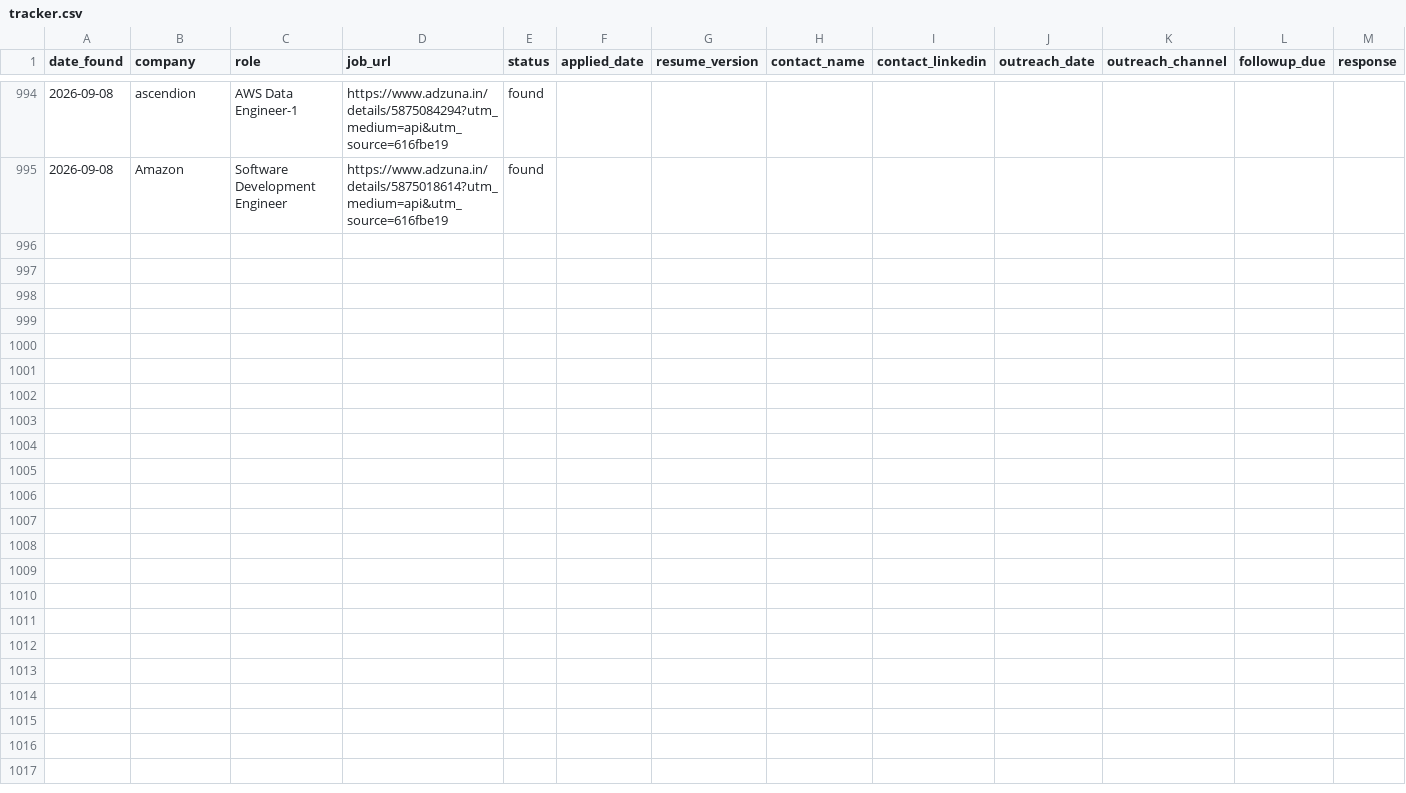
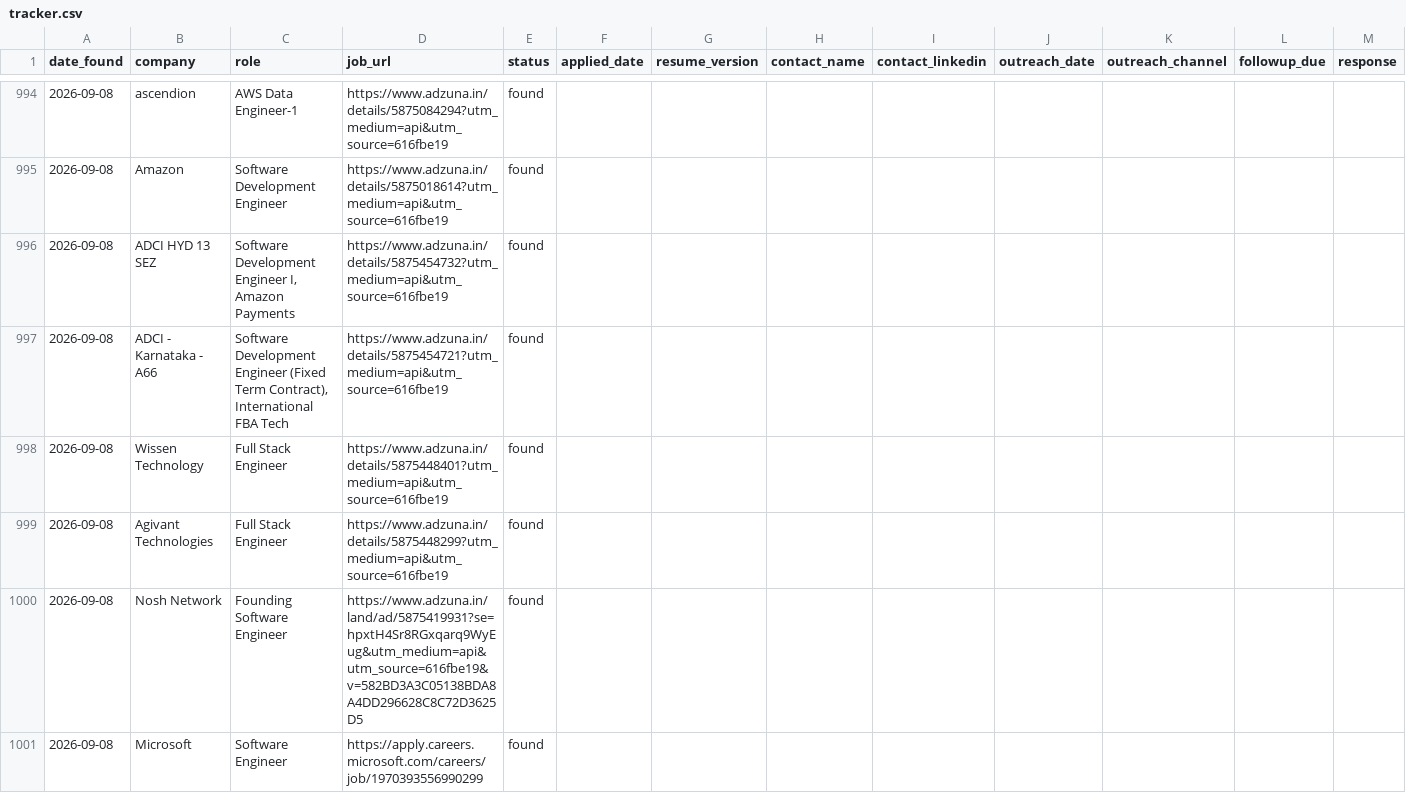
Before and after one commit to gopalverma416/jobhunt-autopilot, a CSV file: tracker.csv, drawn as a sheet; only a part is shown, gaps mark what is left out; rows hold the shown columns only; the diff names each change by its address in the sheet, - before the commit and + after, or states it on an @@ line.

```diff
--- a/tracker.csv
+++ b/tracker.csv
+row 996: 2026-09-08 | ADCI HYD 13 SEZ | Software Development Engineer I, Amazon Payments | https://www.adzuna.in/details/5875454732?utm_medium=api&utm_source=616fbe19 | found
+row 997: 2026-09-08 | ADCI - Karnataka - A66 | Software Development Engineer (Fixed Term Contract), International FBA Tech | https://www.adzuna.in/details/5875454721?utm_medium=api&utm_source=616fbe19 | found
+row 998: 2026-09-08 | Wissen Technology | Full Stack Engineer | https://www.adzuna.in/details/5875448401?utm_medium=api&utm_source=616fbe19 | found
+row 999: 2026-09-08 | Agivant Technologies | Full Stack Engineer | https://www.adzuna.in/details/5875448299?utm_medium=api&utm_source=616fbe19 | found
+row 1000: 2026-09-08 | Nosh Network | Founding Software Engineer | https://www.adzuna.in/land/ad/5875419931?se=hpxtH4Sr8RGxqarq9WyEug&utm_medium=api&utm_source=616fbe19&v=582BD3A3C05138BDA8A4DD296628C8C72D3625D5 | found
+row 1001: 2026-09-08 | Microsoft | Software Engineer | https://apply.careers.microsoft.com/careers/job/1970393556990299 | found
```
Also changed, not shown: rejected_log.csv, 2 other files.
